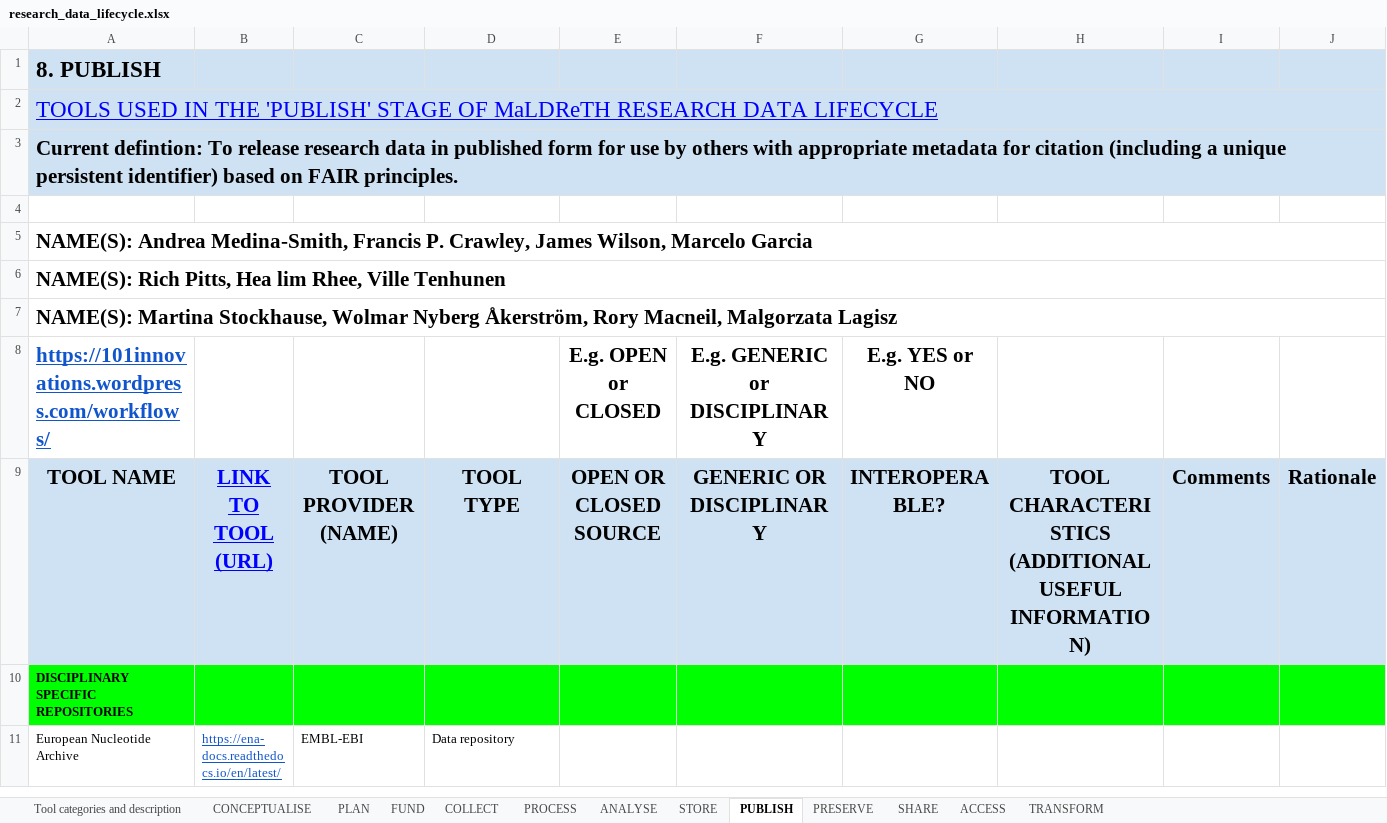
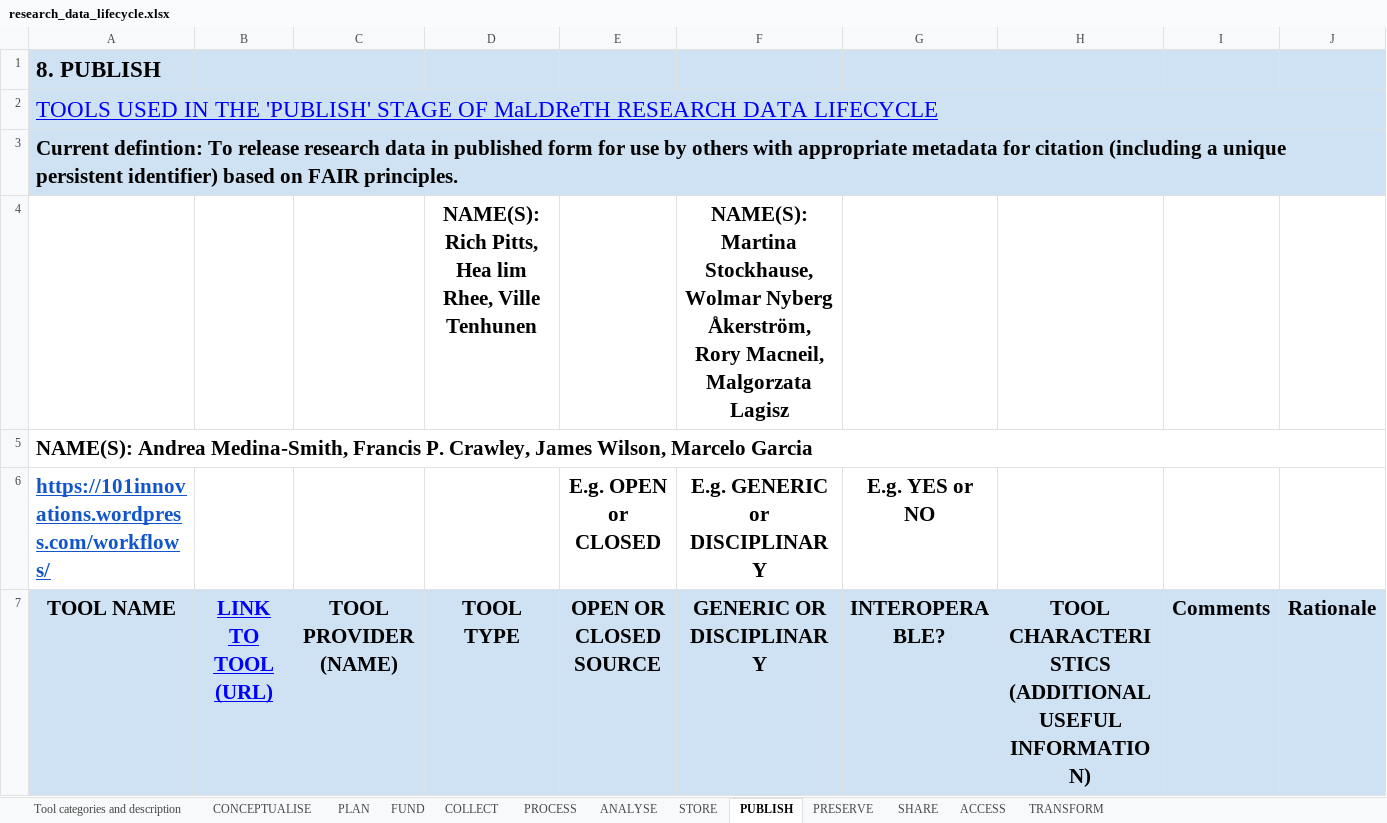
Before and after one commit to adammoore/maldreth-viz, an Excel workbook: research_data_lifecycle.xlsx, sheet PUBLISH, drawn as a sheet; only a part is shown; the shorter side is filled out with more unchanged rows; values as stored, in another font and other column widths than the file's, no borders; charts and pictures not drawn; removed rows and columns are numbered as before the commit, all else as after; the diff names each change by its address in the sheet, - before the commit and + after, or states it on an @@ line.

```diff
--- a/research_data_lifecycle.xlsx (sheet PUBLISH)
+++ b/research_data_lifecycle.xlsx (sheet PUBLISH)
-row 4: (empty)
+row 4:  |  |  | NAME(S): Rich Pitts, Hea lim Rhee, Ville Tenhunen |  | NAME(S): Martina Stockhause, Wolmar Nyberg Åkerström, Rory Macneil, Malgorzata Lagisz
-row 6: NAME(S): Rich Pitts, Hea lim Rhee, Ville Tenhunen
-row 7: NAME(S): Martina Stockhause, Wolmar Nyberg Åkerström, Rory Macneil, Malgorzata Lagisz
```
Also changed, not shown: sheet Tool categories and description, sheet STORE, charts or pictures, 3 other files.
